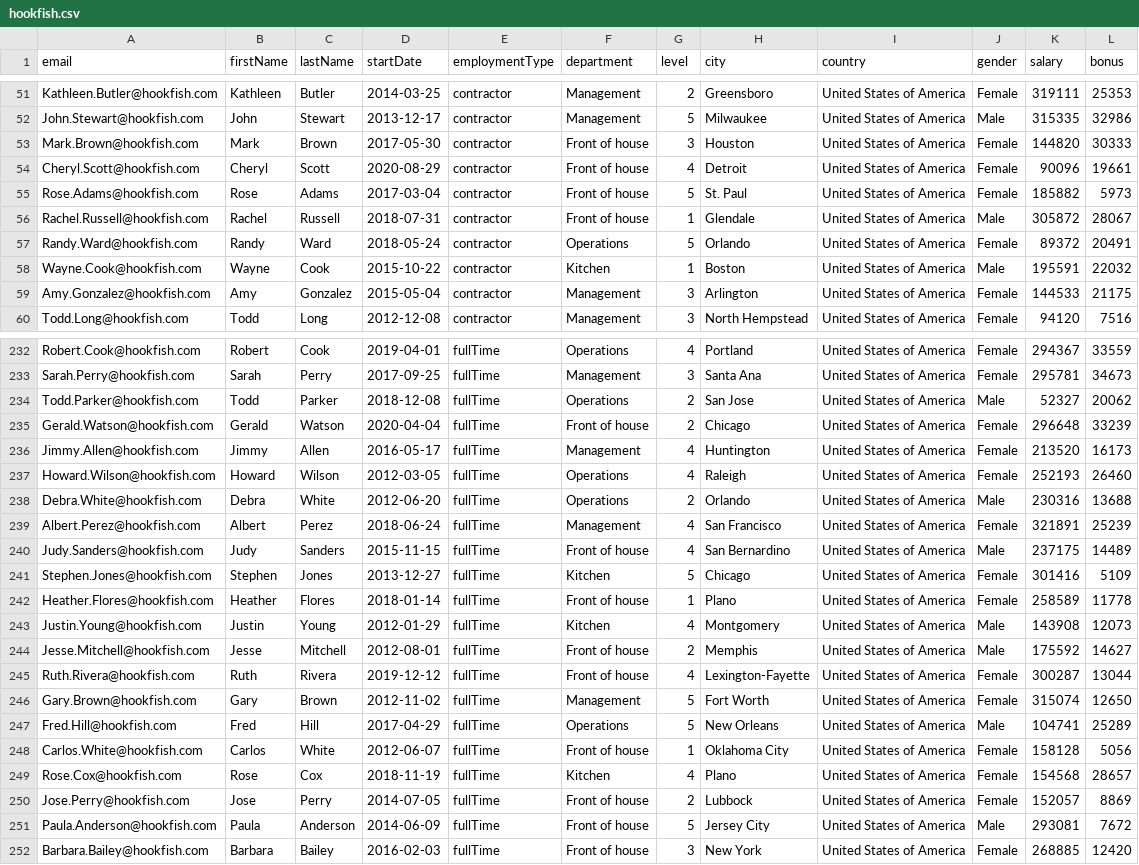
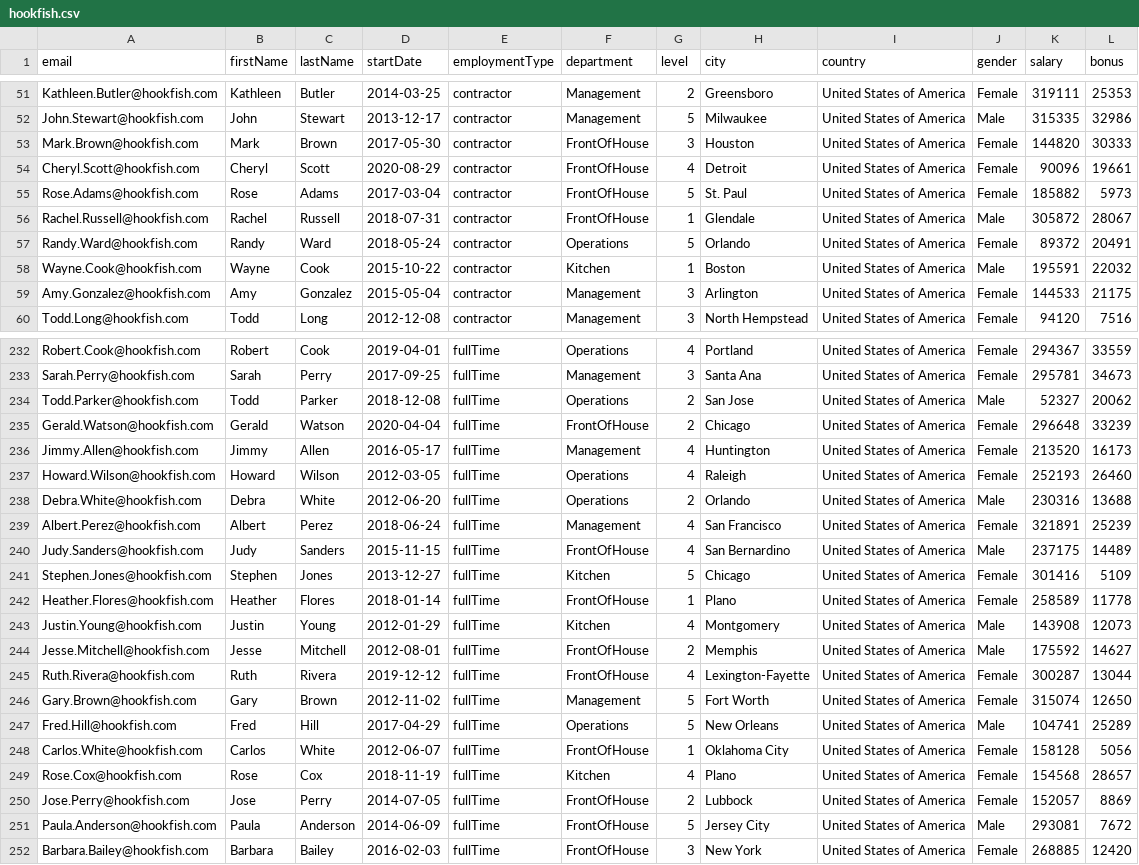
Before and after one commit to kalanporter/pave-project, a CSV file: src/server/data/hookfish.csv, drawn as a sheet; only a part is shown, gaps mark what is left out; the diff covers the shown part only.

```diff
--- a/src/server/data/hookfish.csv
+++ b/src/server/data/hookfish.csv
@@ -52,6 +52,6 @@ Kathleen.Butler@hookfish.com,Kathleen,Butler,2014-03-25,contractor,Management,2,
 John.Stewart@hookfish.com,John,Stewart,2013-12-17,contractor,Management,5,Milwaukee,United States of America,Male,315335,32986
-Mark.Brown@hookfish.com,Mark,Brown,2017-05-30,contractor,Front of house,3,Houston,United States of America,Female,144820,30333
-Cheryl.Scott@hookfish.com,Cheryl,Scott,2020-08-29,contractor,Front of house,4,Detroit,United States of America,Female,90096,19661
-Rose.Adams@hookfish.com,Rose,Adams,2017-03-04,contractor,Front of house,5,St. Paul,United States of America,Female,185882,5973
-Rachel.Russell@hookfish.com,Rachel,Russell,2018-07-31,contractor,Front of house,1,Glendale,United States of America,Male,305872,28067
+Mark.Brown@hookfish.com,Mark,Brown,2017-05-30,contractor,FrontOfHouse,3,Houston,United States of America,Female,144820,30333
+Cheryl.Scott@hookfish.com,Cheryl,Scott,2020-08-29,contractor,FrontOfHouse,4,Detroit,United States of America,Female,90096,19661
+Rose.Adams@hookfish.com,Rose,Adams,2017-03-04,contractor,FrontOfHouse,5,St. Paul,United States of America,Female,185882,5973
+Rachel.Russell@hookfish.com,Rachel,Russell,2018-07-31,contractor,FrontOfHouse,1,Glendale,United States of America,Male,305872,28067
 Randy.Ward@hookfish.com,Randy,Ward,2018-05-24,contractor,Operations,5,Orlando,United States of America,Female,89372,20491
@@ -234,3 +234,3 @@ Sarah.Perry@hookfish.com,Sarah,Perry,2017-09-25,fullTime,Management,3,Santa Ana,
 Todd.Parker@hookfish.com,Todd,Parker,2018-12-08,fullTime,Operations,2,San Jose,United States of America,Male,52327,20062
-Gerald.Watson@hookfish.com,Gerald,Watson,2020-04-04,fullTime,Front of house,2,Chicago,United States of America,Female,296648,33239
+Gerald.Watson@hookfish.com,Gerald,Watson,2020-04-04,fullTime,FrontOfHouse,2,Chicago,United States of America,Female,296648,33239
 Jimmy.Allen@hookfish.com,Jimmy,Allen,2016-05-17,fullTime,Management,4,Huntington,United States of America,Female,213520,16173
@@ -239,14 +239,14 @@ Debra.White@hookfish.com,Debra,White,2012-06-20,fullTime,Operations,2,Orlando,Un
 Albert.Perez@hookfish.com,Albert,Perez,2018-06-24,fullTime,Management,4,San Francisco,United States of America,Female,321891,25239
-Judy.Sanders@hookfish.com,Judy,Sanders,2015-11-15,fullTime,Front of house,4,San Bernardino,United States of America,Male,237175,14489
+Judy.Sanders@hookfish.com,Judy,Sanders,2015-11-15,fullTime,FrontOfHouse,4,San Bernardino,United States of America,Male,237175,14489
 Stephen.Jones@hookfish.com,Stephen,Jones,2013-12-27,fullTime,Kitchen,5,Chicago,United States of America,Female,301416,5109
-Heather.Flores@hookfish.com,Heather,Flores,2018-01-14,fullTime,Front of house,1,Plano,United States of America,Female,258589,11778
+Heather.Flores@hookfish.com,Heather,Flores,2018-01-14,fullTime,FrontOfHouse,1,Plano,United States of America,Female,258589,11778
 Justin.Young@hookfish.com,Justin,Young,2012-01-29,fullTime,Kitchen,4,Montgomery,United States of America,Male,143908,12073
-Jesse.Mitchell@hookfish.com,Jesse,Mitchell,2012-08-01,fullTime,Front of house,2,Memphis,United States of America,Male,175592,14627
-Ruth.Rivera@hookfish.com,Ruth,Rivera,2019-12-12,fullTime,Front of house,4,Lexington-Fayette,United States of America,Female,300287,13044
+Jesse.Mitchell@hookfish.com,Jesse,Mitchell,2012-08-01,fullTime,FrontOfHouse,2,Memphis,United States of America,Male,175592,14627
+Ruth.Rivera@hookfish.com,Ruth,Rivera,2019-12-12,fullTime,FrontOfHouse,4,Lexington-Fayette,United States of America,Female,300287,13044
 Gary.Brown@hookfish.com,Gary,Brown,2012-11-02,fullTime,Management,5,Fort Worth,United States of America,Female,315074,12650
 Fred.Hill@hookfish.com,Fred,Hill,2017-04-29,fullTime,Operations,5,New Orleans,United States of America,Male,104741,25289
-Carlos.White@hookfish.com,Carlos,White,2012-06-07,fullTime,Front of house,1,Oklahoma City,United States of America,Female,158128,5056
+Carlos.White@hookfish.com,Carlos,White,2012-06-07,fullTime,FrontOfHouse,1,Oklahoma City,United States of America,Female,158128,5056
 Rose.Cox@hookfish.com,Rose,Cox,2018-11-19,fullTime,Kitchen,4,Plano,United States of America,Female,154568,28657
-Jose.Perry@hookfish.com,Jose,Perry,2014-07-05,fullTime,Front of house,2,Lubbock,United States of America,Female,152057,8869
-Paula.Anderson@hookfish.com,Paula,Anderson,2014-06-09,fullTime,Front of house,5,Jersey City,United States of America,Male,293081,7672
-Barbara.Bailey@hookfish.com,Barbara,Bailey,2016-02-03,fullTime,Front of house,3,New York,United States of America,Female,268885,12420
+Jose.Perry@hookfish.com,Jose,Perry,2014-07-05,fullTime,FrontOfHouse,2,Lubbock,United States of America,Female,152057,8869
+Paula.Anderson@hookfish.com,Paula,Anderson,2014-06-09,fullTime,FrontOfHouse,5,Jersey City,United States of America,Male,293081,7672
+Barbara.Bailey@hookfish.com,Barbara,Bailey,2016-02-03,fullTime,FrontOfHouse,3,New York,United States of America,Female,268885,12420
```
Also changed, not shown: 46 edited cells elsewhere in this file, src/server/data/gamine.csv, 18 other files.
